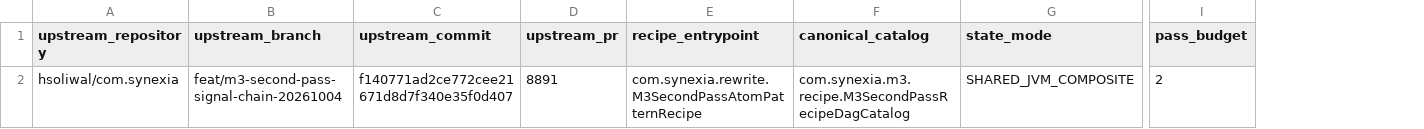
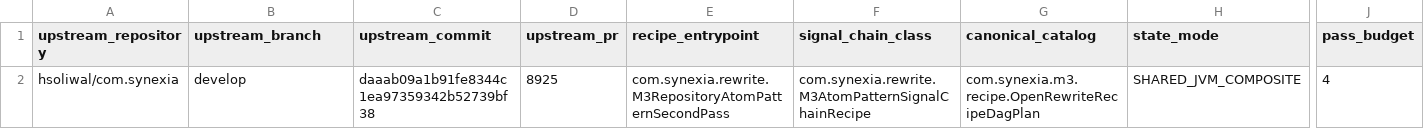
Before and after one commit to hsoliwal/nebula, a TSV file: m3/catalogue/second-pass-recipe-binding.tsv, drawn as a sheet; only a part is shown, gaps mark what is left out; addresses are those after the commit; the diff names each change by its address in the sheet, - before the commit and + after, or states it on an @@ line.

Commit message:
docs(m3): refresh exact second-pass binding ledger

```diff
--- a/m3/catalogue/second-pass-recipe-binding.tsv
+++ b/m3/catalogue/second-pass-recipe-binding.tsv
+column F (signal_chain_class), row 2: com.synexia.rewrite.M3AtomPatternSignalChainRecipe
-B2 (upstream_branch): feat/m3-second-pass-signal-chain-20261004
+B2 (upstream_branch): develop
-C2 (upstream_commit): f140771ad2ce772cee21671d8d7f340e35f0d407
+C2 (upstream_commit): daaab09a1b91fe8344c1ea97359342b52739bf38
-D2 (upstream_pr): 8891
+D2 (upstream_pr): 8925
-E2 (recipe_entrypoint): com.synexia.rewrite.M3SecondPassAtomPatternRecipe
+E2 (recipe_entrypoint): com.synexia.rewrite.M3RepositoryAtomPatternSecondPass
-G2 (canonical_catalog): com.synexia.m3.recipe.M3SecondPassRecipeDagCatalog
+G2 (canonical_catalog): com.synexia.m3.recipe.OpenRewriteRecipeDagPlan
-J2 (pass_budget): 2
+J2 (pass_budget): 4
```
